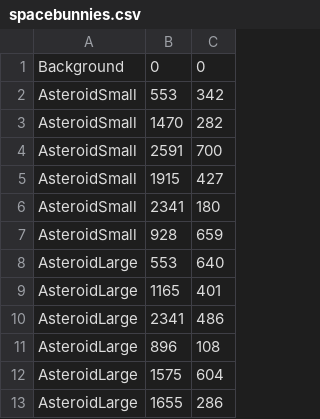
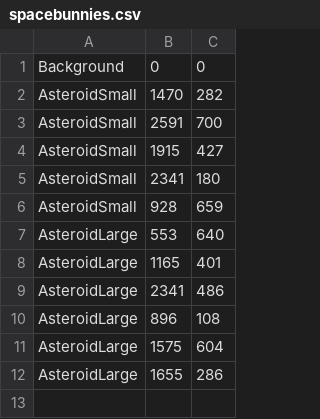
Before and after one commit to livyanatasha/RocketBunny, a CSV file: res/map/spacebunnies.csv, drawn as a sheet; the diff names each change by its address in the sheet, - before the commit and + after, or states it on an @@ line.

```diff
--- a/res/map/spacebunnies.csv
+++ b/res/map/spacebunnies.csv
-row 2: AsteroidSmall | 553 | 342
```
Also changed, not shown: 6 other files.
